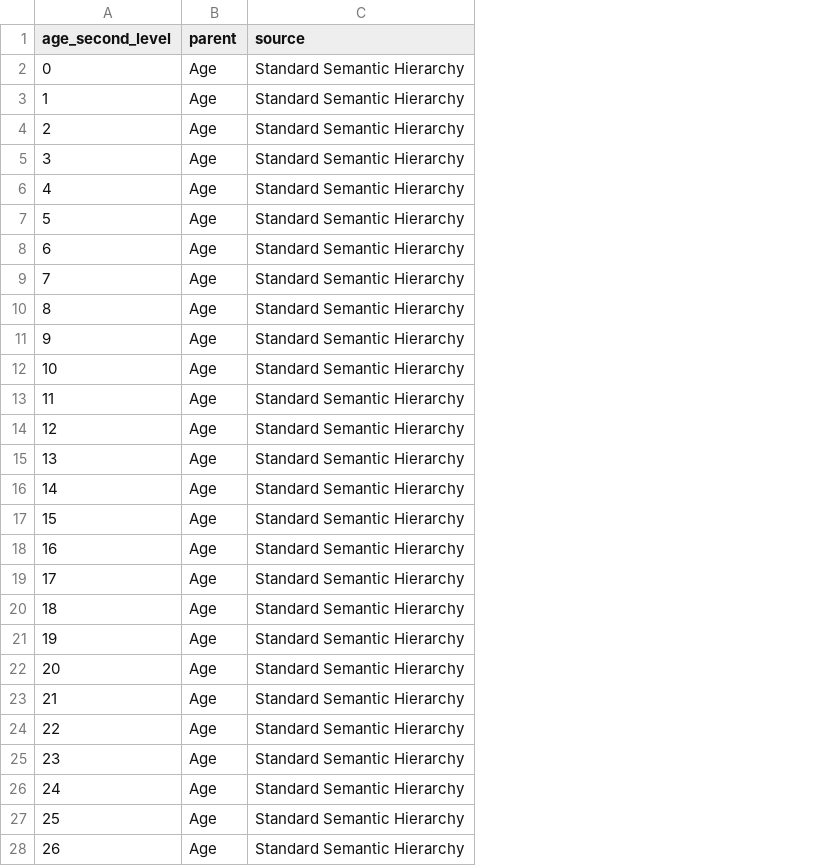
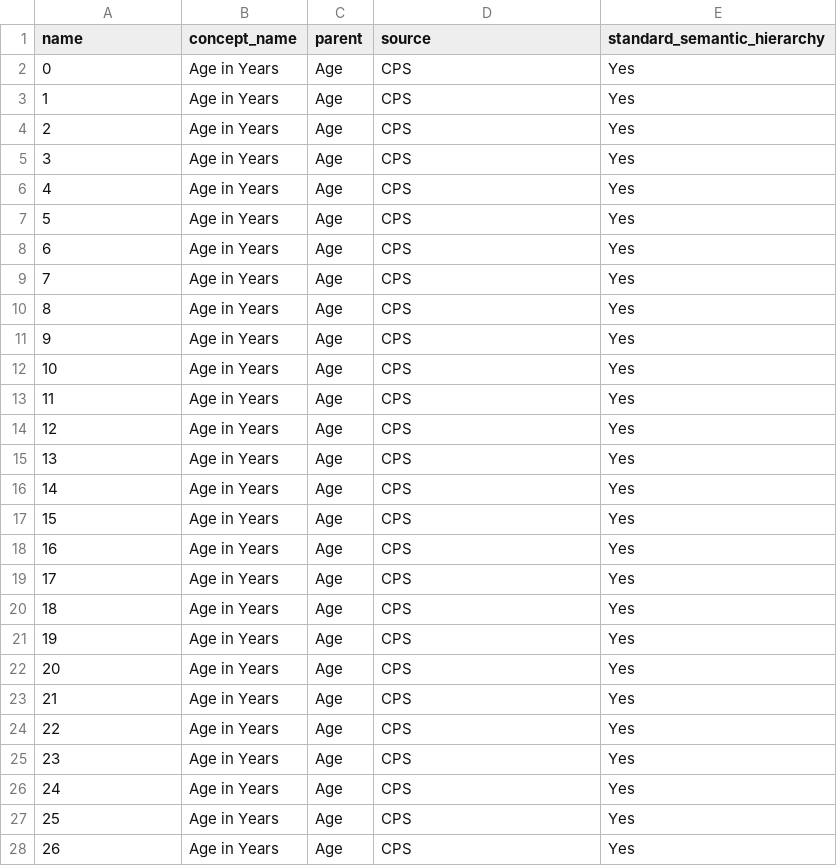
Before and after one commit to ekrolen/demo_hierarchy_docs, a CSV file: age_second_level.csv, drawn as a sheet; only a part is shown; addresses are those after the commit; the diff covers the shown part only; the diff names each change by its address in the sheet, - before the commit and + after, or states it on an @@ line.

```diff
--- a/age_second_level.csv
+++ b/age_second_level.csv
+column B (concept_name), rows 2-28: all Age in Years
+column E (standard_semantic_hierarchy), rows 2-28: all Yes
-A1: age_second_level
+A1: name
-D2:D28 (source): Standard Semantic Hierarchy
+D2:D28 (source): CPS
```
Also changed, not shown: 59 edited cells elsewhere in this file, ethnicity_fourth_level.csv, post_1994_race_categories.csv, 8 other files.
